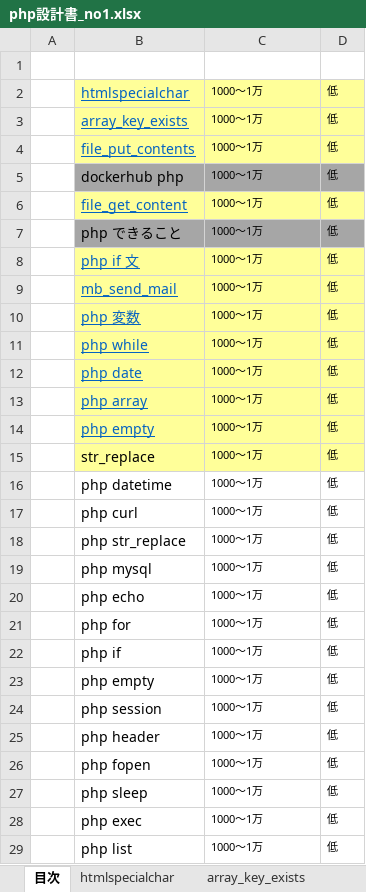
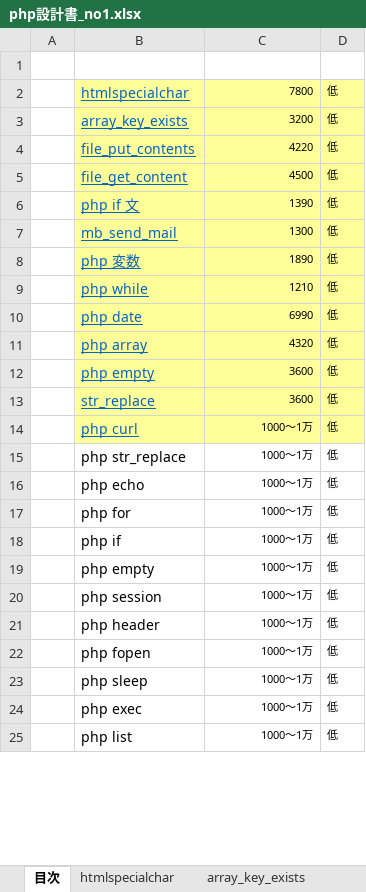
Before and after one commit to soshi16/demo2, an Excel workbook: 記事設計/php設計書_no1.xlsx, sheet 目次, drawn as a sheet; only a part is shown; values as stored, in another font and other column widths than the file's, no borders; removed rows and columns are numbered as before the commit, all else as after; the diff covers the shown part only; the diff names each change by its address in the sheet, - before the commit and + after, or states it on an @@ line.

```diff
--- a/記事設計/php設計書_no1.xlsx (sheet 目次)
+++ b/記事設計/php設計書_no1.xlsx (sheet 目次)
-C2: 1000～1万
+C2: 7800
-C2:C4 alignment: left
+C2:C4 alignment: right
-C3: 1000～1万
+C3: 3200
-C4: 1000～1万
+C4: 4220
-row 5:  | dockerhub php | 1000～1万 | 低
-C5: 1000～1万
+C5: 4500
-C5 alignment: left
+C5 alignment: right
-row 7:  | php できること | 1000～1万 | 低
-C6: 1000～1万
+C6: 1390
-C6:C13 alignment: left
+C6:C13 alignment: right
-C7: 1000～1万
+C7: 1300
-C8: 1000～1万
+C8: 1890
-C9: 1000～1万
+C9: 1210
-C10: 1000～1万
+C10: 6990
-C11: 1000～1万
+C11: 4320
-C12:C13: 1000～1万
+C12:C13: 3600
@@ B13 underline: off → on, text colour: black → #0563C1 @@
@@ row 16 moved to row 36: php datetime @@
@@ B14 underline: off → on, text colour: black → #0563C1 @@
-B14:D14 fill: none
+B14:D14 fill: #FFFF99
-C14:C15 alignment: left
+C14:C15 alignment: right
-row 19:  | php mysql | 1000～1万 | 低
-C16:C25 alignment: left
+C16:C25 alignment: right
```
Also changed, not shown: cell formats elsewhere in this sheet, other sheet tabs, charts or pictures.
